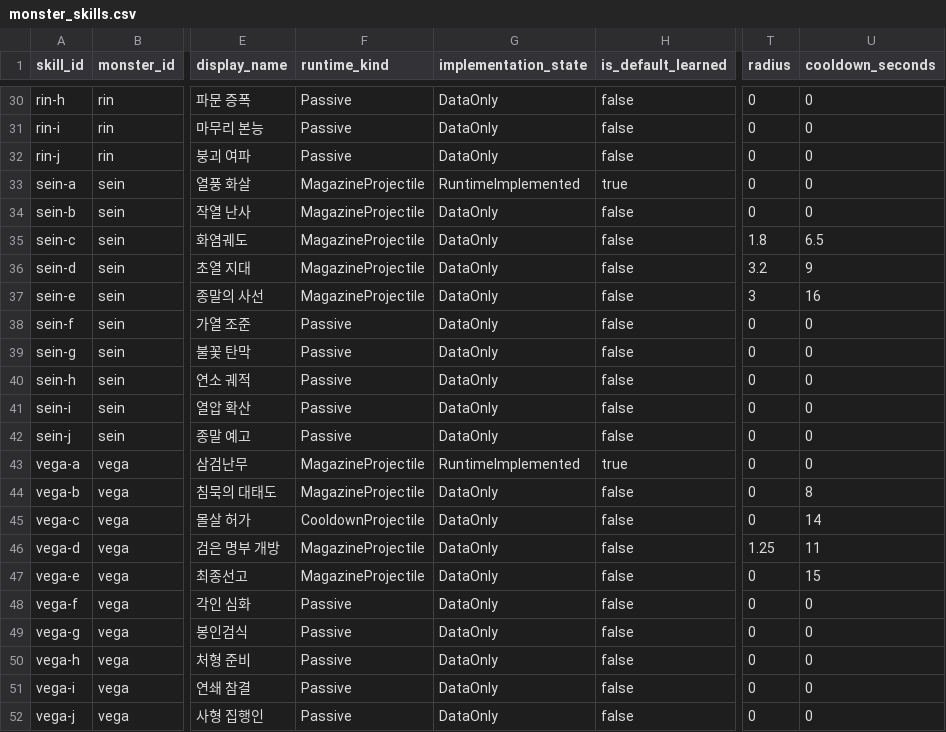
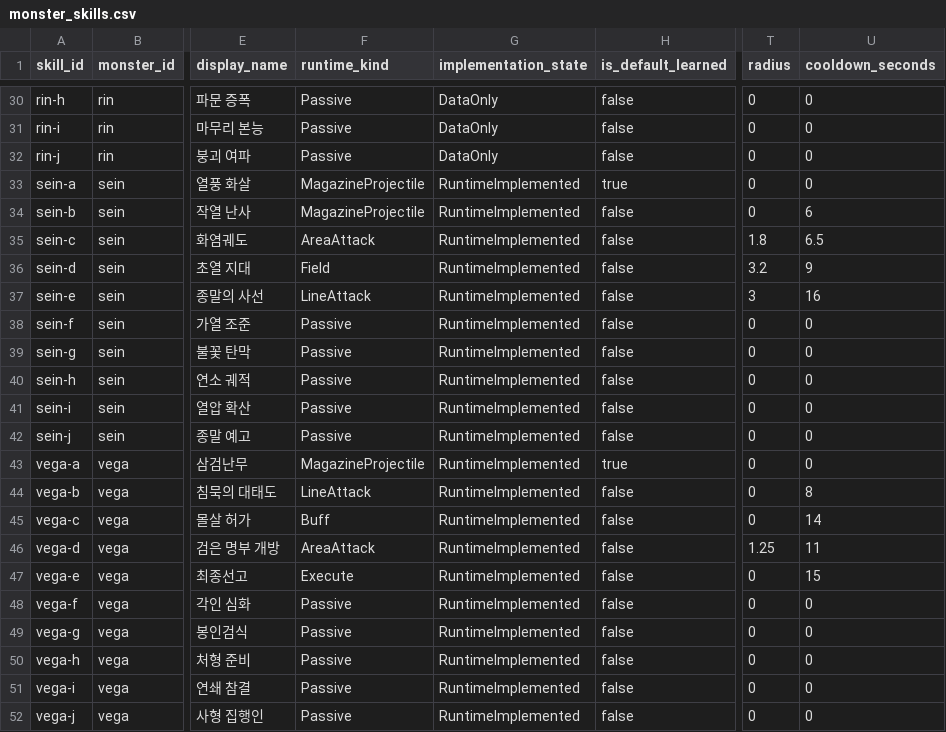
Before and after one commit to t331277-collab/Pakuri_Tower_Defense, a CSV file: Pakuri/Assets/CSVdata/source/monster_skills.csv, drawn as a sheet; only a part is shown, gaps mark what is left out; the diff names each change by its address in the sheet, - before the commit and + after, or states it on an @@ line.

```diff
--- a/Pakuri/Assets/CSVdata/source/monster_skills.csv
+++ b/Pakuri/Assets/CSVdata/source/monster_skills.csv
-G34:G42 (implementation_state): DataOnly
+G34:G42 (implementation_state): RuntimeImplemented
-U34 (cooldown_seconds): 0
+U34 (cooldown_seconds): 6
-F35 (runtime_kind): MagazineProjectile
+F35 (runtime_kind): AreaAttack
-F36 (runtime_kind): MagazineProjectile
+F36 (runtime_kind): Field
-F37 (runtime_kind): MagazineProjectile
+F37 (runtime_kind): LineAttack
-F44 (runtime_kind): MagazineProjectile
+F44 (runtime_kind): LineAttack
-G44:G52 (implementation_state): DataOnly
+G44:G52 (implementation_state): RuntimeImplemented
-F45 (runtime_kind): CooldownProjectile
+F45 (runtime_kind): Buff
-F46 (runtime_kind): MagazineProjectile
+F46 (runtime_kind): AreaAttack
-F47 (runtime_kind): MagazineProjectile
+F47 (runtime_kind): Execute
```
Also changed, not shown: Pakuri/Assets/CSVdata/source/monsters.csv, 35 other files.
